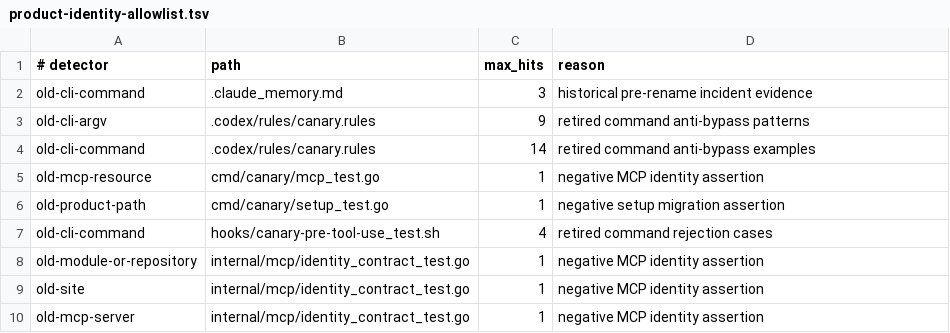
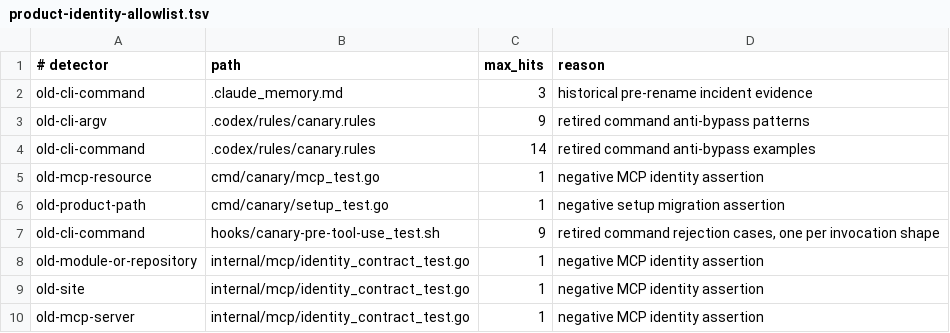
Before and after one commit to osauer/canary, a TSV file: scripts/product-identity-allowlist.tsv, drawn as a sheet; only a part is shown.

```diff
--- a/scripts/product-identity-allowlist.tsv
+++ b/scripts/product-identity-allowlist.tsv
@@ -6,3 +6,3 @@ old-mcp-resource	cmd/canary/mcp_test.go	1	negative MCP identity assertion
 old-product-path	cmd/canary/setup_test.go	1	negative setup migration assertion
-old-cli-command	hooks/canary-pre-tool-use_test.sh	4	retired command rejection cases
+old-cli-command	hooks/canary-pre-tool-use_test.sh	9	retired command rejection cases, one per invocation shape
 old-module-or-repository	internal/mcp/identity_contract_test.go	1	negative MCP identity assertion
```
Also changed, not shown: 2 other files.
